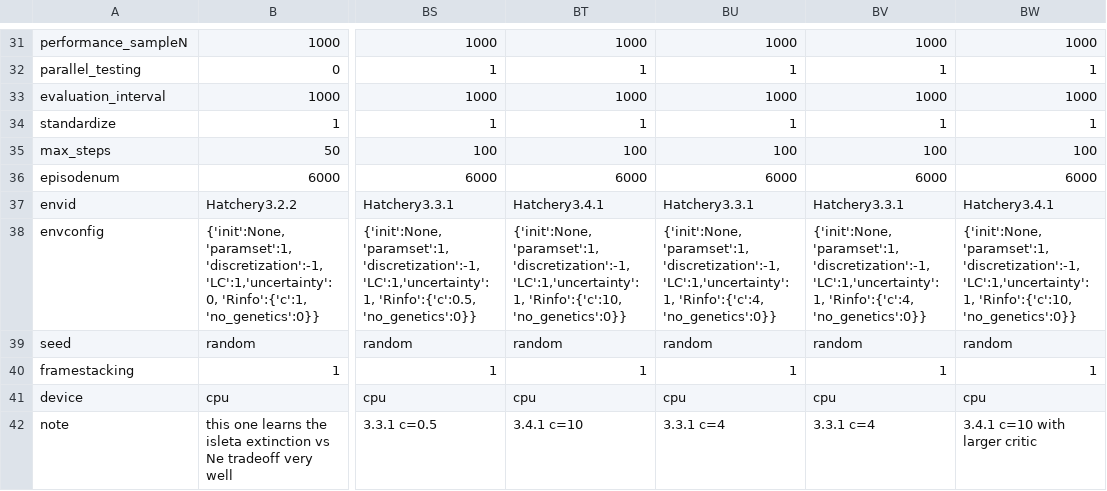
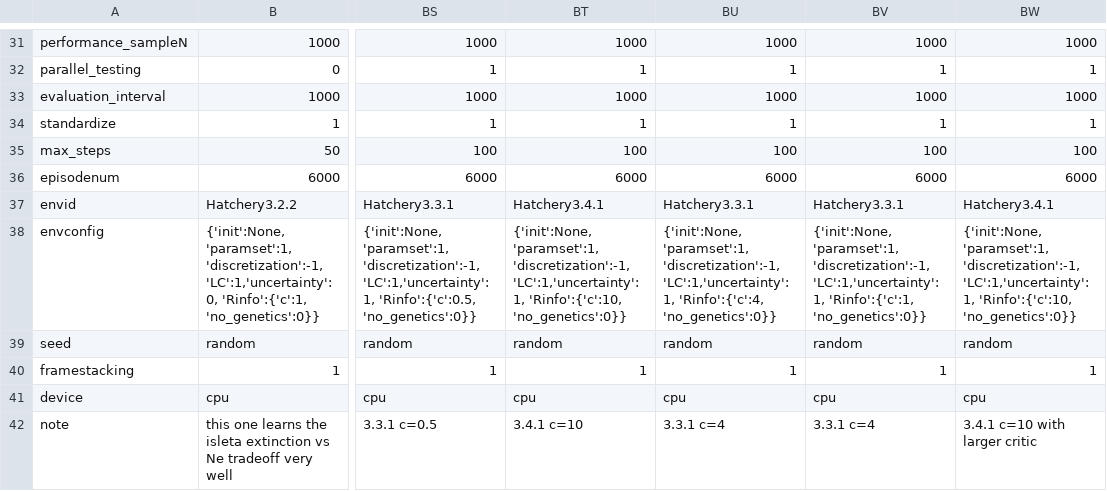
Before and after one commit to hyunseoky9/Hatchery-operation-2, a CSV file: hyperparamsets/Hatchery3.x TD3bests.csv, drawn as a sheet; only a part is shown, gaps mark what is left out; the diff names each change by its address in the sheet, - before the commit and + after, or states it on an @@ line.

Commit message:
fixed 72 c=4 to c=1

```diff
--- a/hyperparamsets/Hatchery3.x TD3bests.csv
+++ b/hyperparamsets/Hatchery3.x TD3bests.csv
-BV38: {'init':None,'paramset':1,'discretization':-1,'LC':1,'uncertainty':1, 'Rinfo':{'c':4, 'no_genetics':0}}
+BV38: {'init':None,'paramset':1,'discretization':-1,'LC':1,'uncertainty':1, 'Rinfo':{'c':1, 'no_genetics':0}}
```
